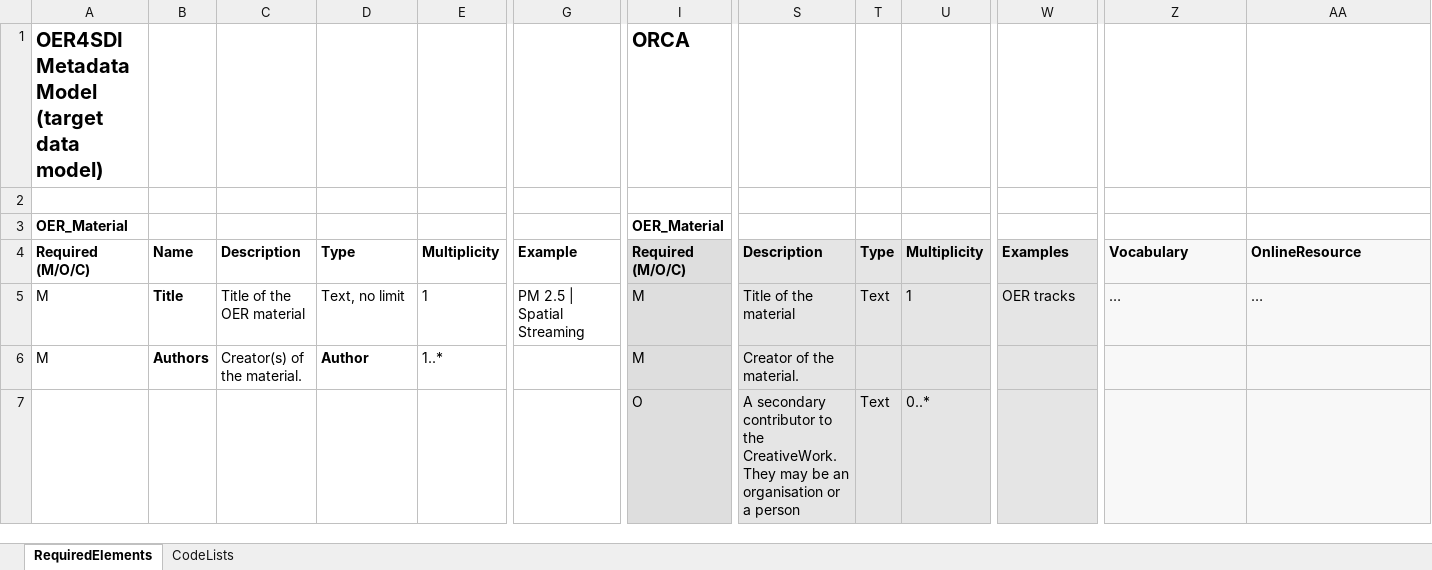
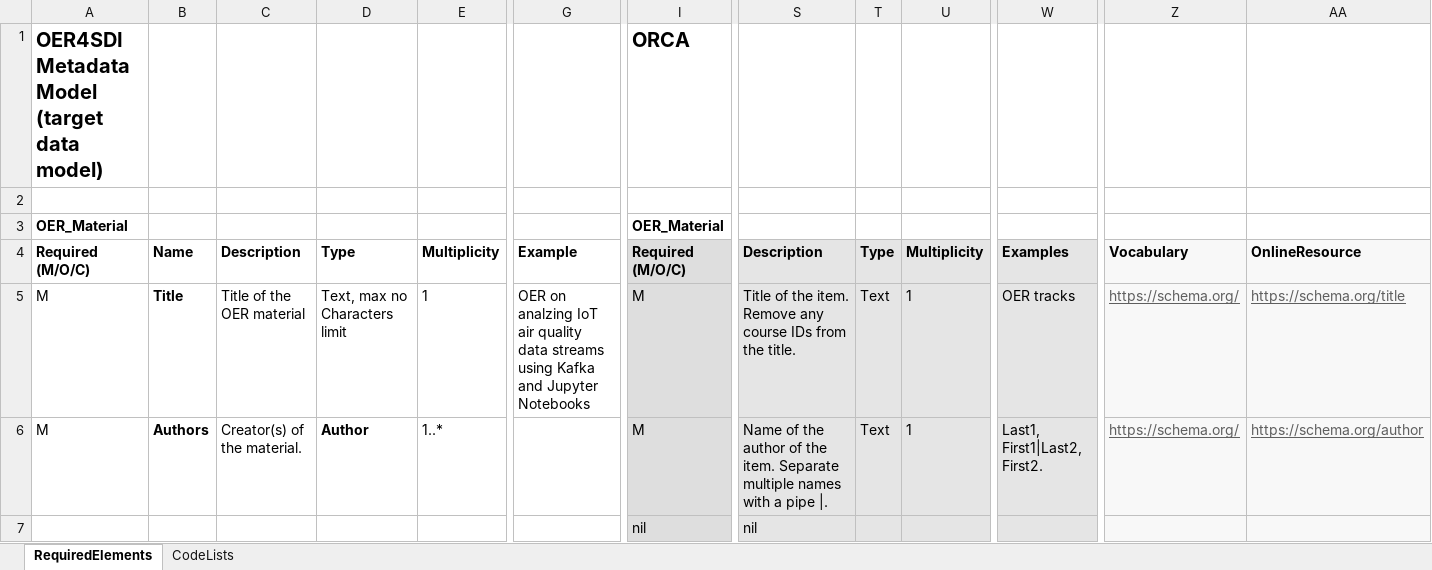
Before and after one commit to oer4sdi/Metadata-Model, an Excel workbook: MD model.xlsx, sheet RequiredElements, drawn as a sheet; only a part is shown, gaps mark what is left out; values as stored, in another font and other column widths than the file's, no borders; charts and pictures not drawn; the diff covers the shown part only; the diff names each change by its address in the sheet, - before the commit and + after, or states it on an @@ line.

Commit message:
Update MD Model
More description added.
Codelist improved.

```diff
--- a/MD model.xlsx (sheet RequiredElements)
+++ b/MD model.xlsx (sheet RequiredElements)
-D5: Text, no limit
+D5: Text, max no Characters limit
-G5: PM 2.5 | Spatial Streaming
+G5: OER on analzing IoT air quality data streams using Kafka and Jupyter Notebooks
-S5: Title of the material
+S5: Title of the item. Remove any course IDs from the title.
-Z5: …
+Z5: https://schema.org/
@@ Z5:AA5 underline: off → on, text colour: black → #5F5F5F @@
-AA5: …
+AA5: https://schema.org/title
-S6: Creator of the material.
+S6: Name of the author of the item. Separate multiple names with a pipe |.
-T6: (empty)
+T6: Text
-U6: (empty)
+U6: 1
-W6: (empty)
+W6: Last1, First1|Last2, First2.
-Z6: (empty)
+Z6: https://schema.org/
-AA6: (empty)
+AA6: https://schema.org/author
-I7: O
+I7: nil
-S7: A secondary contributor to the CreativeWork. They may be an organisation or a person
+S7: nil
-T7: Text
+T7: (empty)
-U7: 0..*
+U7: (empty)
```
Also changed, not shown: 71 edited cells elsewhere in this sheet, sheet CodeLists, formulas that keep their value.
